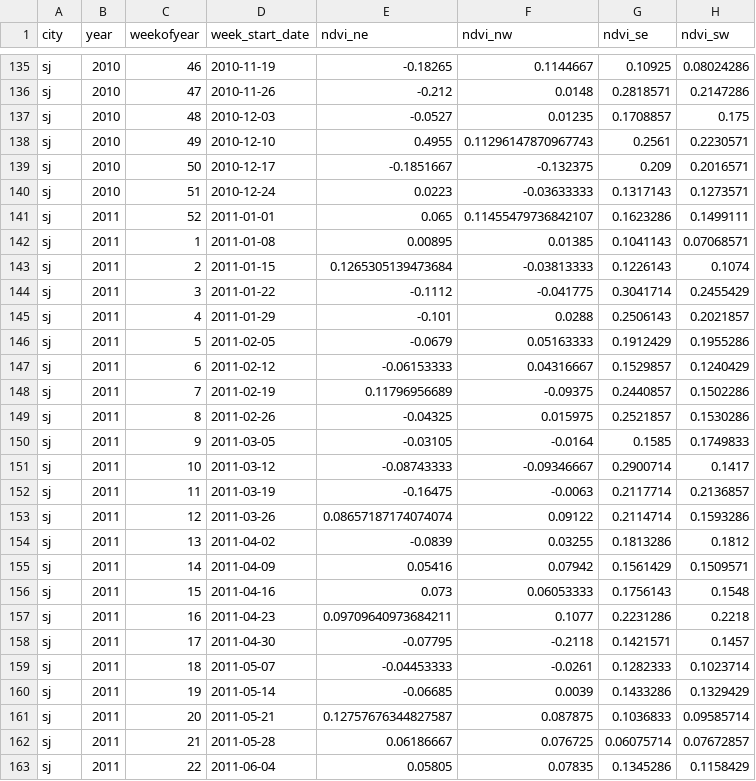
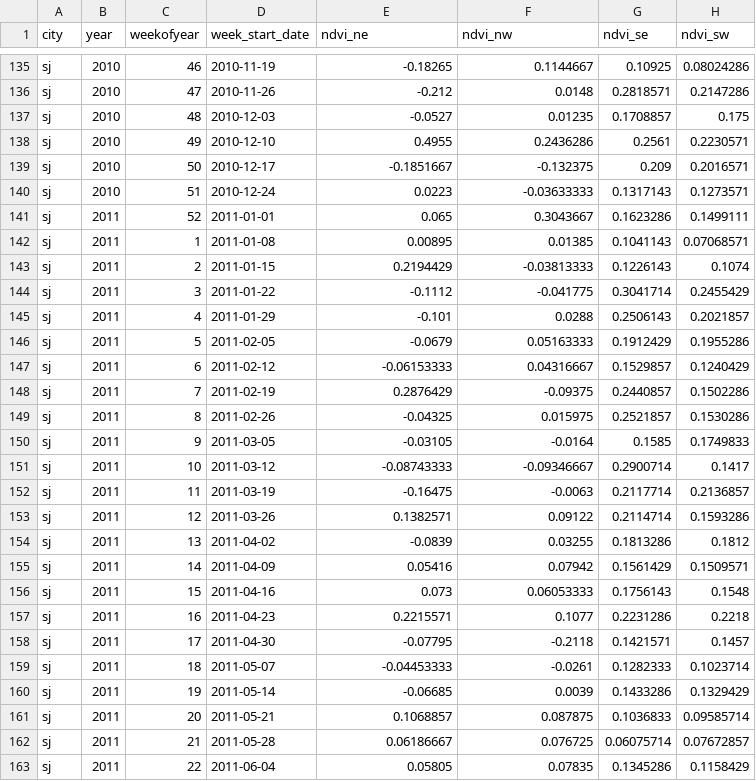
Before and after one commit to isosatya/mini-competition, a CSV file: data/processed/cleaned_test_features.csv, drawn as a sheet; only a part is shown, gaps mark what is left out; the diff covers the shown part only; the diff names each change by its address in the sheet, - before the commit and + after, or states it on an @@ line.

```diff
--- a/data/processed/cleaned_test_features.csv
+++ b/data/processed/cleaned_test_features.csv
-F138 (ndvi_nw): 0.11296147870967743
+F138 (ndvi_nw): 0.2436286
-F141 (ndvi_nw): 0.11455479736842107
+F141 (ndvi_nw): 0.3043667
-E143 (ndvi_ne): 0.1265305139473684
+E143 (ndvi_ne): 0.2194429
-E148 (ndvi_ne): 0.11796956689
+E148 (ndvi_ne): 0.2876429
-E153 (ndvi_ne): 0.08657187174074074
+E153 (ndvi_ne): 0.1382571
-E157 (ndvi_ne): 0.09709640973684211
+E157 (ndvi_ne): 0.2215571
-E161 (ndvi_ne): 0.12757676344827587
+E161 (ndvi_ne): 0.1068857
```
Also changed, not shown: 49 edited cells elsewhere in this file, 13 other files.
